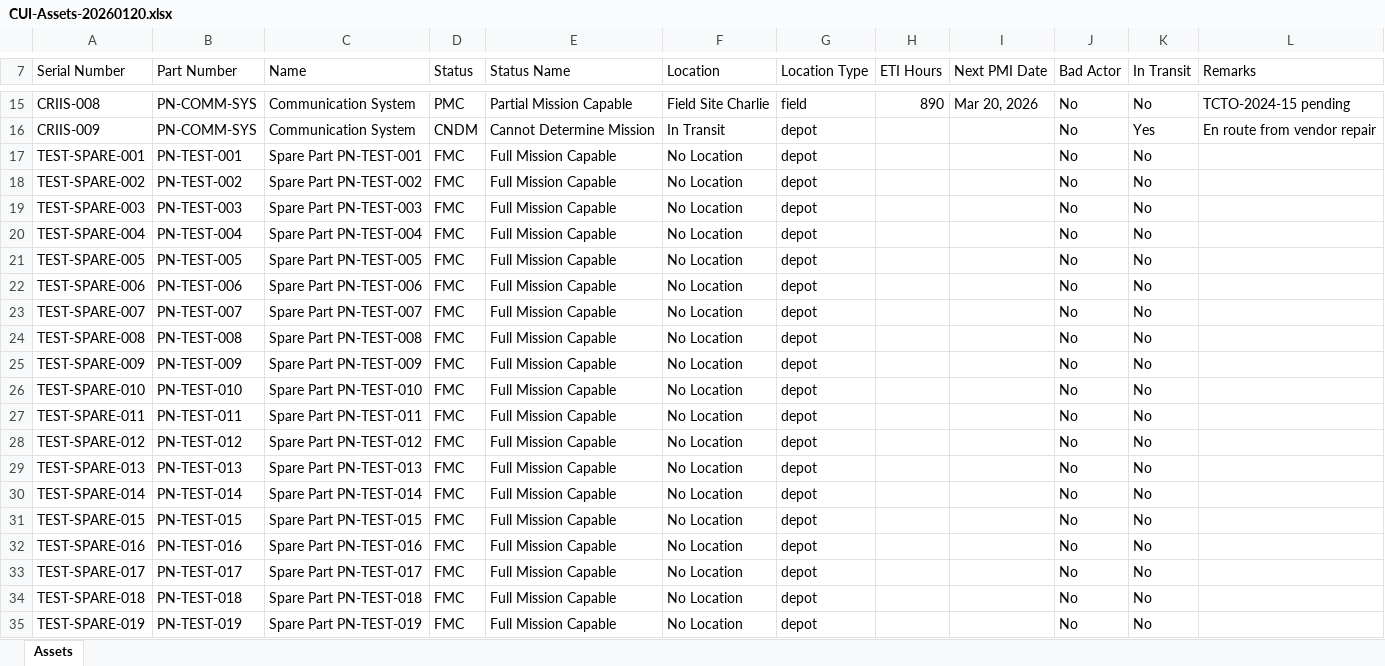
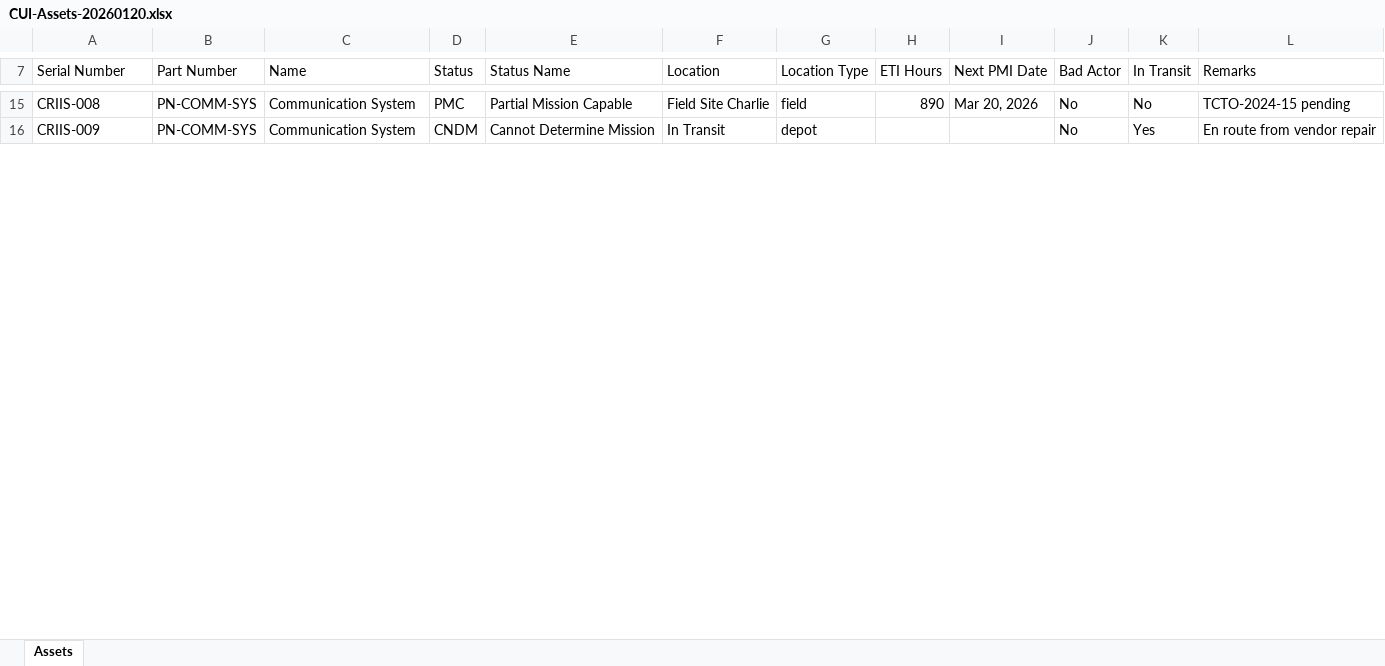
Before and after one commit to jbunji/RIMSS-autocoder, an Excel workbook: .playwright-mcp/CUI-Assets-20260120.xlsx, sheet Assets, drawn as a sheet; only a part is shown, gaps mark what is left out; values as stored, in another font and other column widths than the file's, no borders; removed rows and columns are numbered as before the commit, all else as after; the diff covers the shown part only; the diff names each change by its address in the sheet, - before the commit and + after, or states it on an @@ line.

```diff
--- a/.playwright-mcp/CUI-Assets-20260120.xlsx (sheet Assets)
+++ b/.playwright-mcp/CUI-Assets-20260120.xlsx (sheet Assets)
-row 17: TEST-SPARE-001 | PN-TEST-001 | Spare Part PN-TEST-001 | FMC | Full Mission Capable | No Location | depot |  |  | No | No
-row 18: TEST-SPARE-002 | PN-TEST-002 | Spare Part PN-TEST-002 | FMC | Full Mission Capable | No Location | depot |  |  | No | No
-row 19: TEST-SPARE-003 | PN-TEST-003 | Spare Part PN-TEST-003 | FMC | Full Mission Capable | No Location | depot |  |  | No | No
-row 20: TEST-SPARE-004 | PN-TEST-004 | Spare Part PN-TEST-004 | FMC | Full Mission Capable | No Location | depot |  |  | No | No
-row 21: TEST-SPARE-005 | PN-TEST-005 | Spare Part PN-TEST-005 | FMC | Full Mission Capable | No Location | depot |  |  | No | No
-row 22: TEST-SPARE-006 | PN-TEST-006 | Spare Part PN-TEST-006 | FMC | Full Mission Capable | No Location | depot |  |  | No | No
-row 23: TEST-SPARE-007 | PN-TEST-007 | Spare Part PN-TEST-007 | FMC | Full Mission Capable | No Location | depot |  |  | No | No
-row 24: TEST-SPARE-008 | PN-TEST-008 | Spare Part PN-TEST-008 | FMC | Full Mission Capable | No Location | depot |  |  | No | No
-row 25: TEST-SPARE-009 | PN-TEST-009 | Spare Part PN-TEST-009 | FMC | Full Mission Capable | No Location | depot |  |  | No | No
-row 26: TEST-SPARE-010 | PN-TEST-010 | Spare Part PN-TEST-010 | FMC | Full Mission Capable | No Location | depot |  |  | No | No
-row 27: TEST-SPARE-011 | PN-TEST-011 | Spare Part PN-TEST-011 | FMC | Full Mission Capable | No Location | depot |  |  | No | No
-row 28: TEST-SPARE-012 | PN-TEST-012 | Spare Part PN-TEST-012 | FMC | Full Mission Capable | No Location | depot |  |  | No | No
-row 29: TEST-SPARE-013 | PN-TEST-013 | Spare Part PN-TEST-013 | FMC | Full Mission Capable | No Location | depot |  |  | No | No
-row 30: TEST-SPARE-014 | PN-TEST-014 | Spare Part PN-TEST-014 | FMC | Full Mission Capable | No Location | depot |  |  | No | No
-row 31: TEST-SPARE-015 | PN-TEST-015 | Spare Part PN-TEST-015 | FMC | Full Mission Capable | No Location | depot |  |  | No | No
-row 32: TEST-SPARE-016 | PN-TEST-016 | Spare Part PN-TEST-016 | FMC | Full Mission Capable | No Location | depot |  |  | No | No
-row 33: TEST-SPARE-017 | PN-TEST-017 | Spare Part PN-TEST-017 | FMC | Full Mission Capable | No Location | depot |  |  | No | No
-row 34: TEST-SPARE-018 | PN-TEST-018 | Spare Part PN-TEST-018 | FMC | Full Mission Capable | No Location | depot |  |  | No | No
-row 35: TEST-SPARE-019 | PN-TEST-019 | Spare Part PN-TEST-019 | FMC | Full Mission Capable | No Location | depot |  |  | No | No
```
Also changed, not shown: 1 added row, 12 removed rows and 27 edited cells elsewhere in this sheet, 20 other files.
